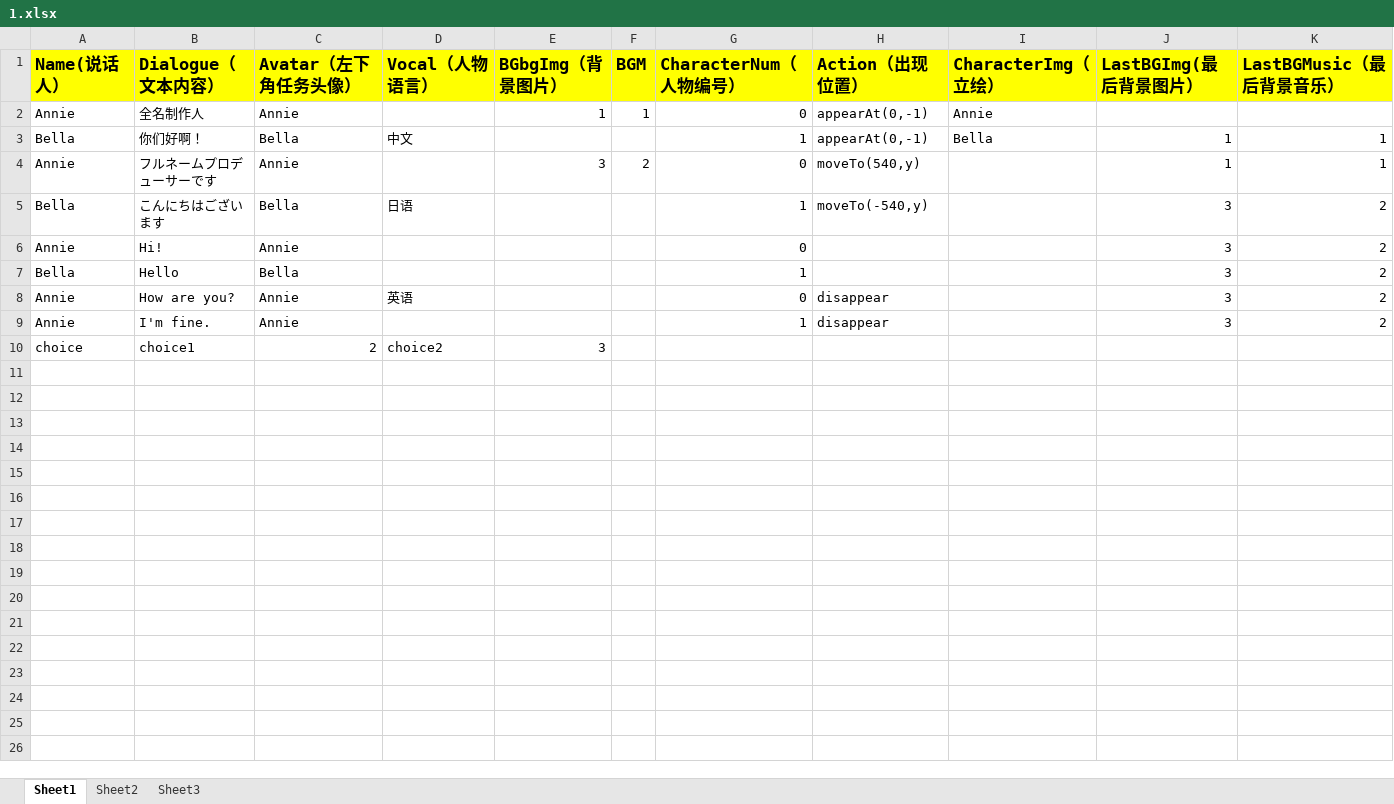
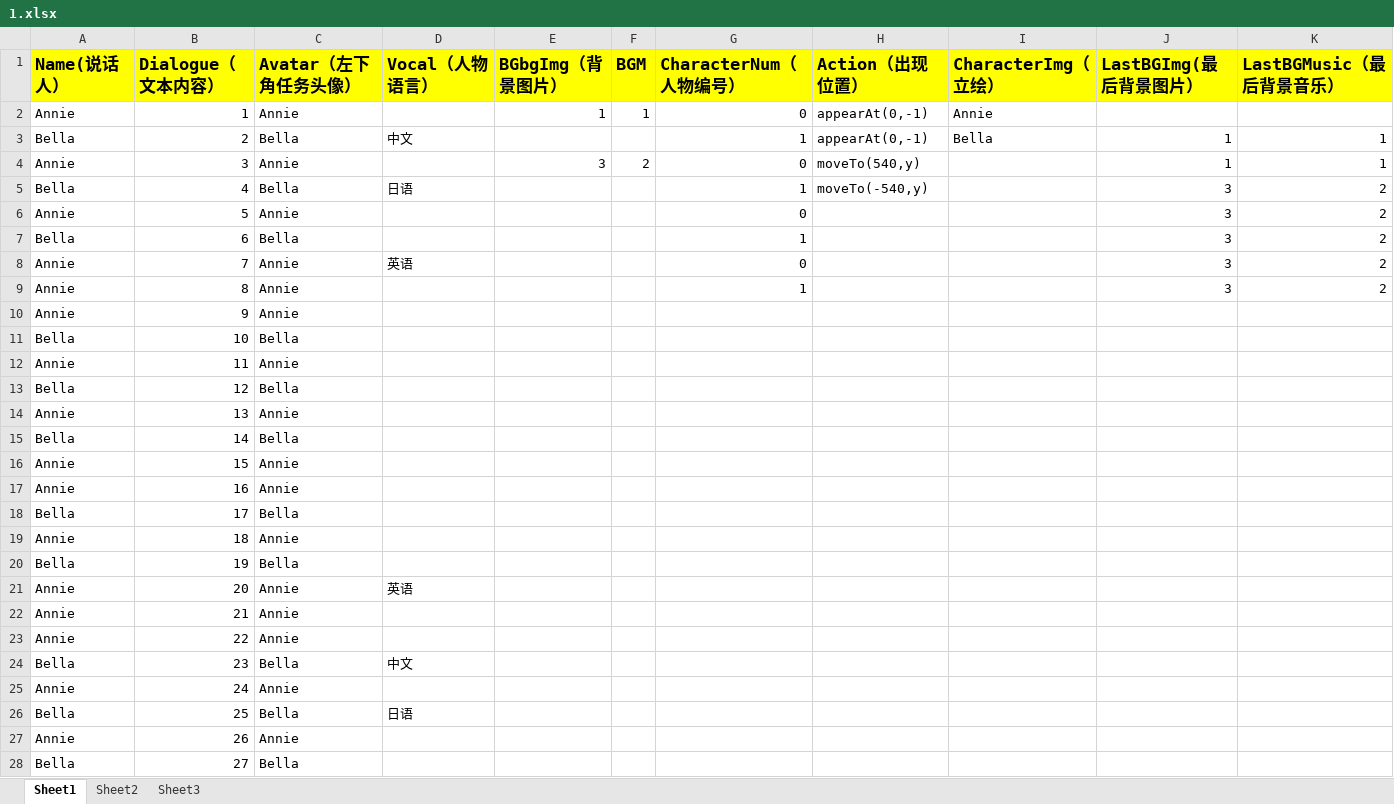
Before and after one commit to YZR-a-little-dream/GalGame, an Excel workbook: Assets/Resources/story/1.xlsx, sheet Sheet1, drawn as a sheet; only a part is shown; values as stored, in another font and other column widths than the file's, no borders; removed rows and columns are numbered as before the commit, all else as after; the diff covers the shown part only; the diff names each change by its address in the sheet, - before the commit and + after, or states it on an @@ line.

```diff
--- a/Assets/Resources/story/1.xlsx (sheet Sheet1)
+++ b/Assets/Resources/story/1.xlsx (sheet Sheet1)
-B2 (Dialogue（文本内容）): 全名制作人
+B2 (Dialogue（文本内容）): 1
-B3 (Dialogue（文本内容）): 你们好啊！
+B3 (Dialogue（文本内容）): 2
-B4 (Dialogue（文本内容）): フルネームプロデューサーです
+B4 (Dialogue（文本内容）): 3
-B5 (Dialogue（文本内容）): こんにちはございます
+B5 (Dialogue（文本内容）): 4
-B6 (Dialogue（文本内容）): Hi!
+B6 (Dialogue（文本内容）): 5
-B7 (Dialogue（文本内容）): Hello
+B7 (Dialogue（文本内容）): 6
-B8 (Dialogue（文本内容）): How are you?
+B8 (Dialogue（文本内容）): 7
-H8:H9 (Action（出现位置）): disappear
+H8:H9 (Action（出现位置）): (empty)
-B9 (Dialogue（文本内容）): I'm fine.
+B9 (Dialogue（文本内容）): 8
-row 10: choice | choice1 | 2 | choice2 | 3
+row 10: Annie | 9 | Annie
+row 11: Bella | 10 | Bella
+row 12: Annie | 11 | Annie
+row 13: Bella | 12 | Bella
+row 14: Annie | 13 | Annie
+row 15: Bella | 14 | Bella
+row 16: Annie | 15 | Annie
+row 17: Annie | 16 | Annie
+row 18: Bella | 17 | Bella
+row 19: Annie | 18 | Annie
+row 20: Bella | 19 | Bella
+row 21: Annie | 20 | Annie | 英语
+row 22: Annie | 21 | Annie
+row 23: Annie | 22 | Annie
+row 24: Bella | 23 | Bella | 中文
+row 25: Annie | 24 | Annie
+row 26: Bella | 25 | Bella | 日语
+row 27: Annie | 26 | Annie
+row 28: Bella | 27 | Bella
```
Also changed, not shown: 2 added rows elsewhere in this sheet, 14 other files.
